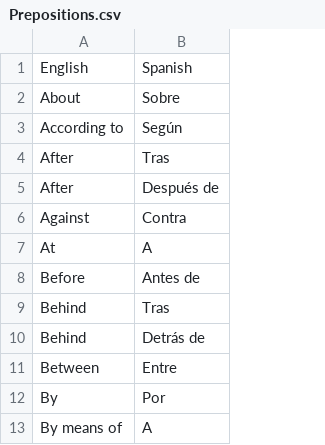
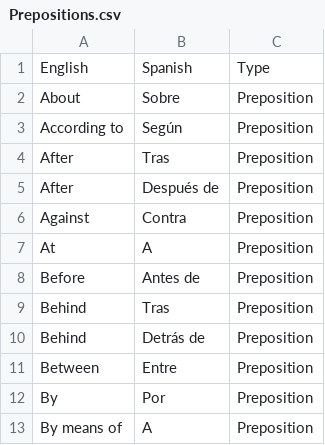
Before and after one commit to ashermorgan/spanish-quizzer, a CSV file: vocab/Prepositions.csv, drawn as a sheet; only a part is shown; the diff names each change by its address in the sheet, - before the commit and + after, or states it on an @@ line.

Commit message:
Fix issues in vocab CSV files.

```diff
--- a/vocab/Prepositions.csv
+++ b/vocab/Prepositions.csv
+column C, rows 1-13: Type | Preposition | Preposition | Preposition | Preposition | Preposition | Preposition | Preposition | Preposition | Preposition | Preposition | Preposition | Preposition
```
Also changed, not shown: vocab/Adverbs.csv, vocab/Transitions.csv, 1 other file.
